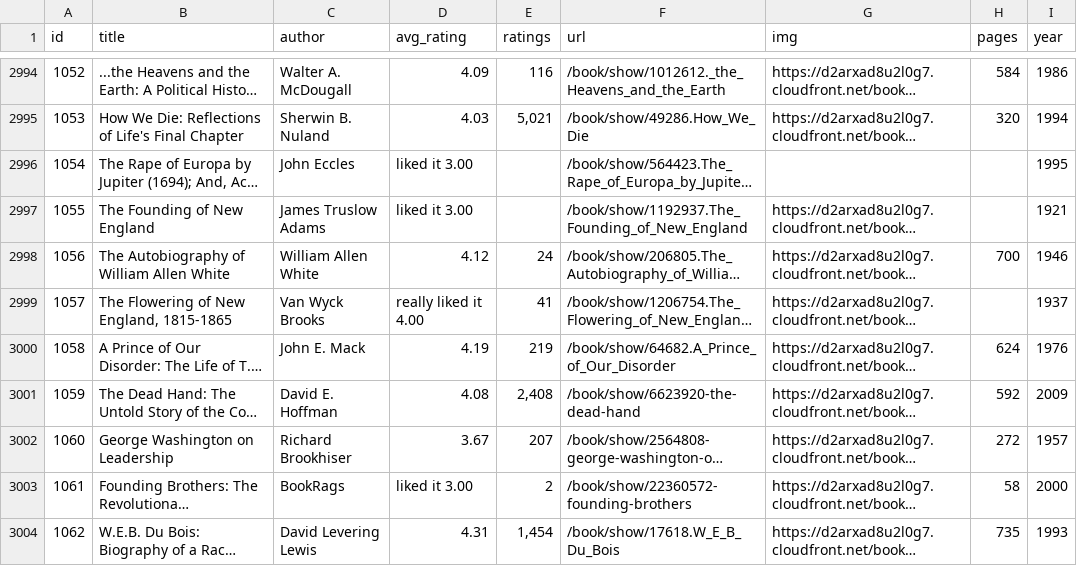
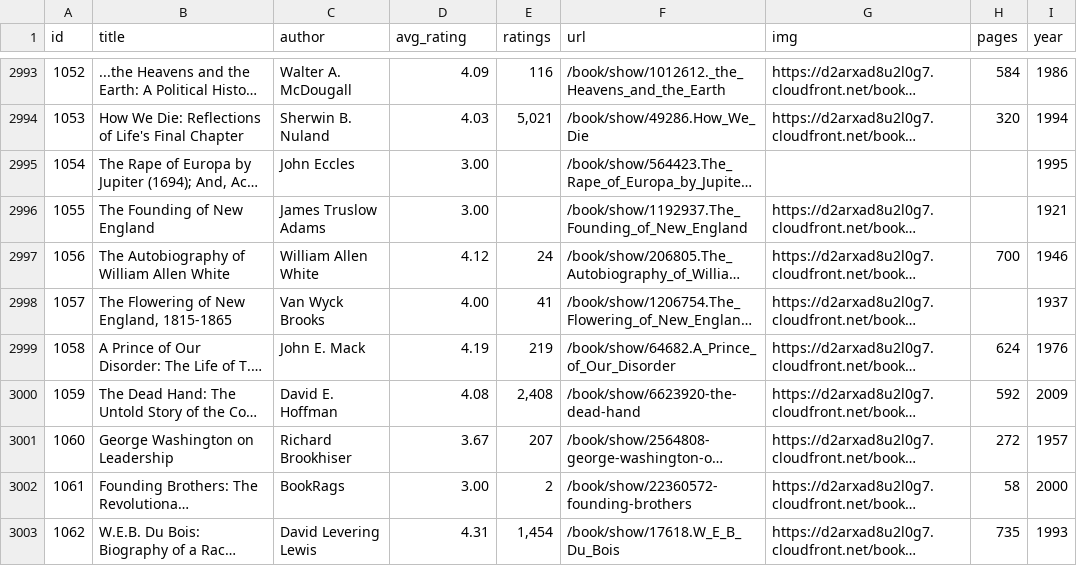
Before and after one commit to elneto/books2, a CSV file: public/both.csv, drawn as a sheet; only a part is shown, gaps mark what is left out; long unchanged cells end in …; addresses are those after the commit; the diff covers the shown part only; the diff names each change by its address in the sheet, - before the commit and + after, or states it on an @@ line.

Commit message:
fixed 3 books and removed strings from avg_rating

```diff
--- a/public/both.csv
+++ b/public/both.csv
-D2995:D2996 (avg_rating): liked it 3.00
+D2995:D2996 (avg_rating): 3.00
-D2998 (avg_rating): really liked it 4.00
+D2998 (avg_rating): 4.00
-D3002 (avg_rating): liked it 3.00
+D3002 (avg_rating): 3.00
```
Also changed, not shown: 4 added rows, 5 removed rows, 88 edited cells and row numbers in column A elsewhere in this file.
